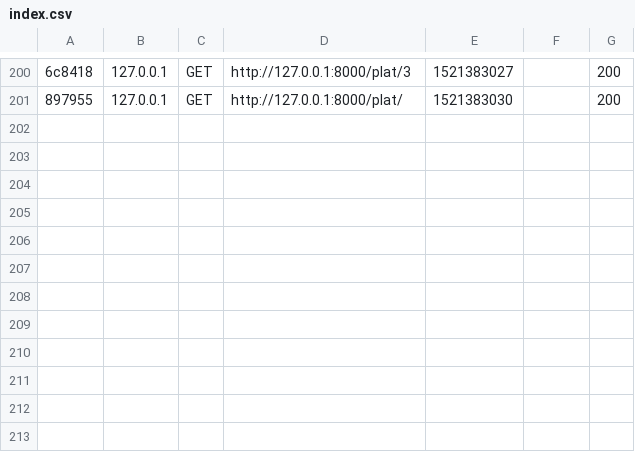
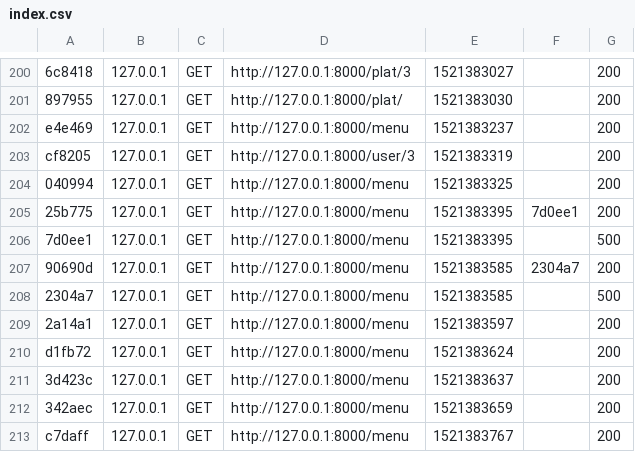
Before and after one commit to aselsaussereau/ProjetCommun, a CSV file: var/cache/dev/profiler/index.csv, drawn as a sheet; only a part is shown, gaps mark what is left out; the diff names each change by its address in the sheet, - before the commit and + after, or states it on an @@ line.

Commit message:
Modification page menu V1.2.1

```diff
--- a/var/cache/dev/profiler/index.csv
+++ b/var/cache/dev/profiler/index.csv
+row 202: e4e469 | 127.0.0.1 | GET | http://127.0.0.1:8000/menu | 1521383237 |  | 200
+row 203: cf8205 | 127.0.0.1 | GET | http://127.0.0.1:8000/user/3 | 1521383319 |  | 200
+row 204: 040994 | 127.0.0.1 | GET | http://127.0.0.1:8000/menu | 1521383325 |  | 200
+row 205: 25b775 | 127.0.0.1 | GET | http://127.0.0.1:8000/menu | 1521383395 | 7d0ee1 | 200
+row 206: 7d0ee1 | 127.0.0.1 | GET | http://127.0.0.1:8000/menu | 1521383395 |  | 500
+row 207: 90690d | 127.0.0.1 | GET | http://127.0.0.1:8000/menu | 1521383585 | 2304a7 | 200
+row 208: 2304a7 | 127.0.0.1 | GET | http://127.0.0.1:8000/menu | 1521383585 |  | 500
+row 209: 2a14a1 | 127.0.0.1 | GET | http://127.0.0.1:8000/menu | 1521383597 |  | 200
+row 210: d1fb72 | 127.0.0.1 | GET | http://127.0.0.1:8000/menu | 1521383624 |  | 200
+row 211: 3d423c | 127.0.0.1 | GET | http://127.0.0.1:8000/menu | 1521383637 |  | 200
+row 212: 342aec | 127.0.0.1 | GET | http://127.0.0.1:8000/menu | 1521383659 |  | 200
+row 213: c7daff | 127.0.0.1 | GET | http://127.0.0.1:8000/menu | 1521383767 |  | 200
```
Also changed, not shown: 3 other files.
